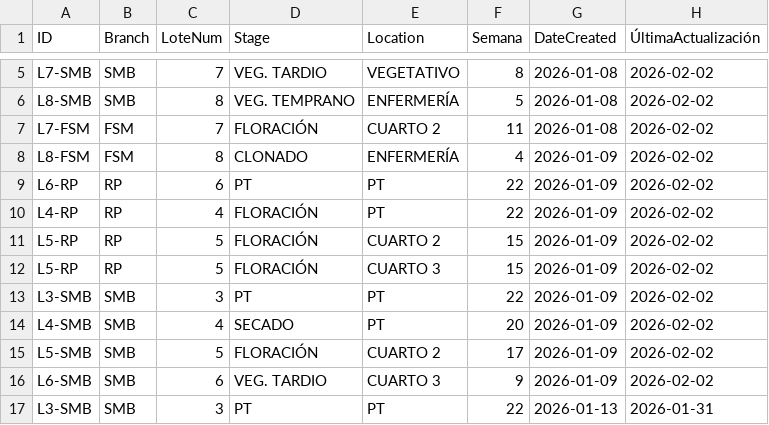
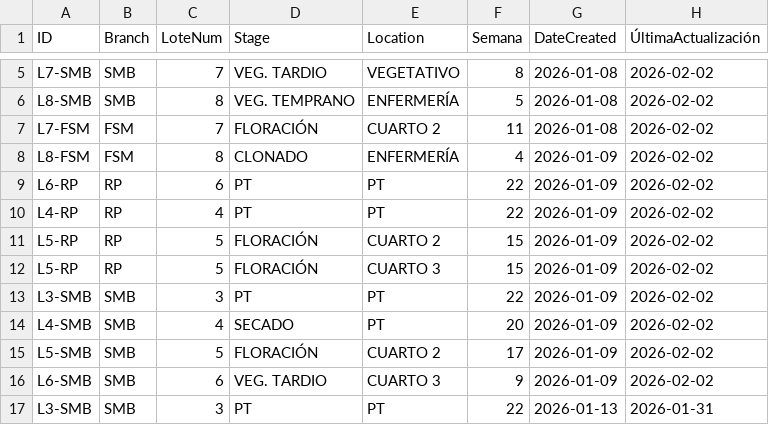
Before and after one commit to ALi3naTEd0/control_lotes, a CSV file: lotes_template.csv, drawn as a sheet; only a part is shown, gaps mark what is left out; the diff names each change by its address in the sheet, - before the commit and + after, or states it on an @@ line.

Commit message:
Actualización 2026-06-09 19:33 Eduardo

```diff
--- a/lotes_template.csv
+++ b/lotes_template.csv
-D10 (Stage): FLORACIÓN
+D10 (Stage): PT
```
